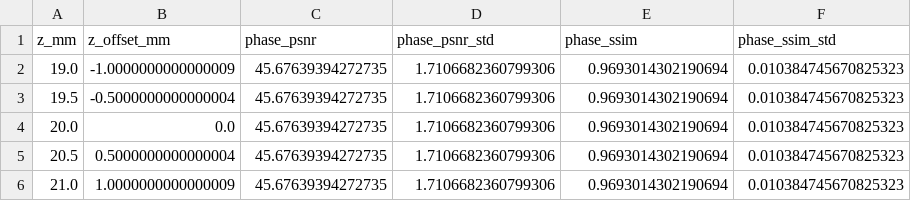
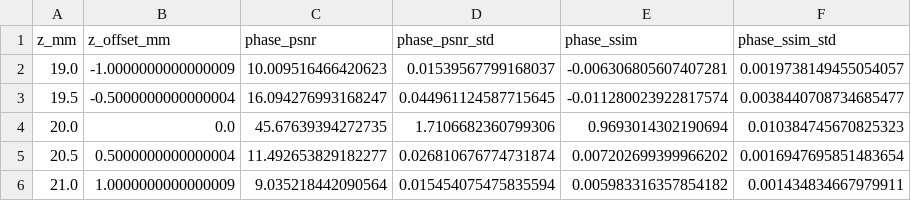
Before and after one commit to electricalgorithm/holopaswin, a CSV file: results/ablation_study/robustness/z_mismatch_results.csv, drawn as a sheet.

Commit message:
fix(robustness): use the correct propagator on robustness test
Signed-off-by: Gyokhan Kochmarla <gokhan.kocmarli@gmail.com>

```diff
--- a/results/ablation_study/robustness/z_mismatch_results.csv
+++ b/results/ablation_study/robustness/z_mismatch_results.csv
@@ -1,6 +1,6 @@
 z_mm,z_offset_mm,phase_psnr,phase_psnr_std,phase_ssim,phase_ssim_std
-19.0,-1.0000000000000009,45.67639394272735,1.7106682360799306,0.9693014302190694,0.010384745670825323
-19.5,-0.5000000000000004,45.67639394272735,1.7106682360799306,0.9693014302190694,0.010384745670825323
+19.0,-1.0000000000000009,10.009516466420623,0.01539567799168037,-0.006306805607407281,0.0019738149455054057
+19.5,-0.5000000000000004,16.094276993168247,0.044961124587715645,-0.011280023922817574,0.0038440708734685477
 20.0,0.0,45.67639394272735,1.7106682360799306,0.9693014302190694,0.010384745670825323
-20.5,0.5000000000000004,45.67639394272735,1.7106682360799306,0.9693014302190694,0.010384745670825323
-21.0,1.0000000000000009,45.67639394272735,1.7106682360799306,0.9693014302190694,0.010384745670825323
+20.5,0.5000000000000004,11.492653829182277,0.026810676774731874,0.007202699399966202,0.0016947695851483654
+21.0,1.0000000000000009,9.035218442090564,0.015454075475835594,0.005983316357854182,0.001434834667979911
```
Also changed, not shown: 2 other files.
